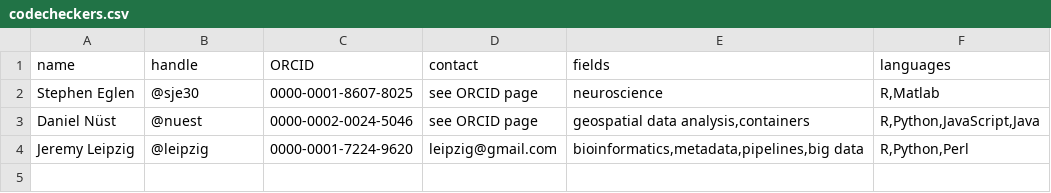
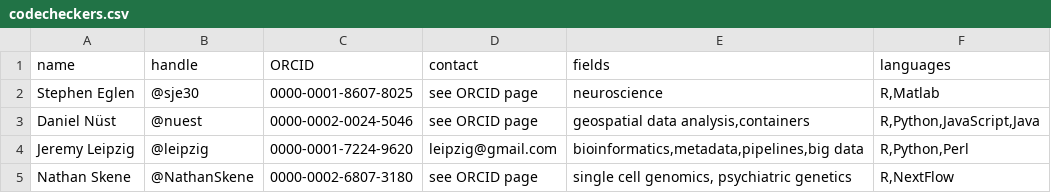
Before and after one commit to codecheckers/codecheckers, a CSV file: codecheckers.csv, drawn as a sheet.

Commit message:
add @NathanSkene
closes #3

```diff
--- a/codecheckers.csv
+++ b/codecheckers.csv
@@ -4 +4,2 @@ Daniel Nüst,@nuest,0000-0002-0024-5046,see ORCID page,"geospatial data analysis
 Jeremy Leipzig,@leipzig,0000-0001-7224-9620,leipzig@gmail.com,"bioinformatics,metadata,pipelines,big data","R,Python,Perl"
+Nathan Skene,@NathanSkene,0000-0002-6807-3180,see ORCID page,"single cell genomics, psychiatric genetics","R,NextFlow"
```
